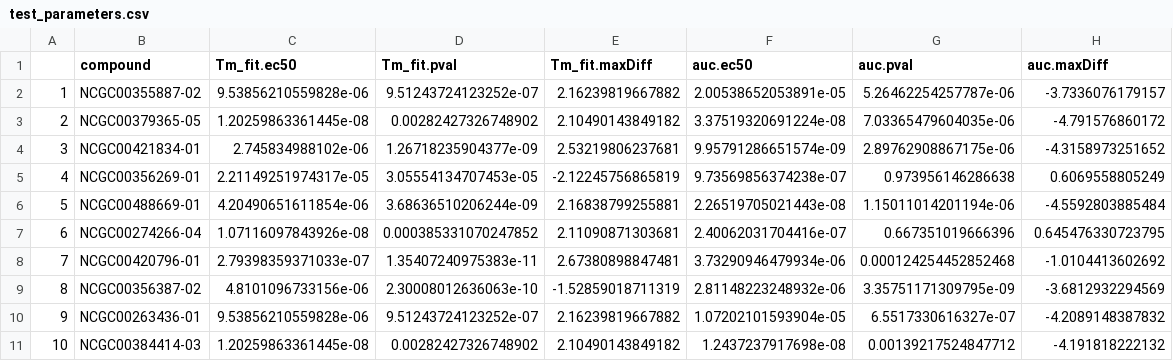
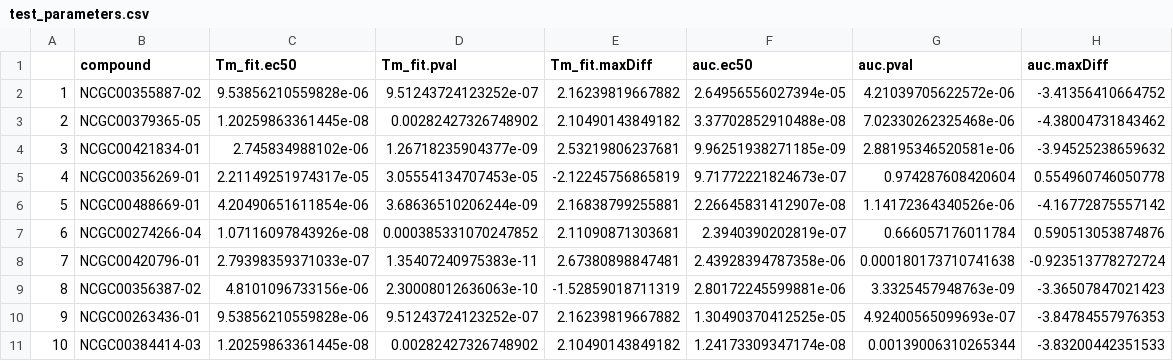
Before and after one commit to nishaq503/RT-CETSA-Analysis, a CSV file: test_parameters.csv, drawn as a sheet; only a part is shown; the diff covers the shown part only.

```diff
--- a/test_parameters.csv
+++ b/test_parameters.csv
@@ -1,11 +1,11 @@
 "","compound","Tm_fit.ec50","Tm_fit.pval","Tm_fit.maxDiff","auc.ec50","auc.pval","auc.maxDiff"
-"1","NCGC00355887-02",9.53856210559828e-06,9.51243724123252e-07,2.16239819667882,2.00538652053891e-05,5.26462254257787e-06,-3.7336076179157
-"2","NCGC00379365-05",1.20259863361445e-08,0.00282427326748902,2.10490143849182,3.37519320691224e-08,7.03365479604035e-06,-4.791576860172
-"3","NCGC00421834-01",2.745834988102e-06,1.26718235904377e-09,2.53219806237681,9.95791286651574e-09,2.89762908867175e-06,-4.3158973251652
-"4","NCGC00356269-01",2.21149251974317e-05,3.05554134707453e-05,-2.12245756865819,9.73569856374238e-07,0.973956146286638,0.6069558805249
-"5","NCGC00488669-01",4.20490651611854e-06,3.68636510206244e-09,2.16838799255881,2.26519705021443e-08,1.15011014201194e-06,-4.5592803885484
-"6","NCGC00274266-04",1.07116097843926e-08,0.000385331070247852,2.11090871303681,2.40062031704416e-07,0.667351019666396,0.645476330723795
-"7","NCGC00420796-01",2.79398359371033e-07,1.35407240975383e-11,2.67380898847481,3.73290946479934e-06,0.000124254452852468,-1.0104413602692
-"8","NCGC00356387-02",4.8101096733156e-06,2.30008012636063e-10,-1.52859018711319,2.81148223248932e-06,3.35751171309795e-09,-3.6812932294569
-"9","NCGC00263436-01",9.53856210559828e-06,9.51243724123252e-07,2.16239819667882,1.07202101593904e-05,6.5517330616327e-07,-4.2089148387832
-"10","NCGC00384414-03",1.20259863361445e-08,0.00282427326748902,2.10490143849182,1.2437237917698e-08,0.00139217524847712,-4.191818222132
+"1","NCGC00355887-02",9.53856210559828e-06,9.51243724123252e-07,2.16239819667882,2.64956556027394e-05,4.21039705622572e-06,-3.41356410664752
+"2","NCGC00379365-05",1.20259863361445e-08,0.00282427326748902,2.10490143849182,3.37702852910488e-08,7.02330262325468e-06,-4.38004731843462
+"3","NCGC00421834-01",2.745834988102e-06,1.26718235904377e-09,2.53219806237681,9.96251938271185e-09,2.88195346520581e-06,-3.94525238659632
+"4","NCGC00356269-01",2.21149251974317e-05,3.05554134707453e-05,-2.12245756865819,9.71772221824673e-07,0.974287608420604,0.554960746050778
+"5","NCGC00488669-01",4.20490651611854e-06,3.68636510206244e-09,2.16838799255881,2.26645831412907e-08,1.14172364340526e-06,-4.16772875557142
+"6","NCGC00274266-04",1.07116097843926e-08,0.000385331070247852,2.11090871303681,2.3940390202819e-07,0.666057176011784,0.590513053874876
+"7","NCGC00420796-01",2.79398359371033e-07,1.35407240975383e-11,2.67380898847481,2.43928394787358e-06,0.000180173710741638,-0.923513778272724
+"8","NCGC00356387-02",4.8101096733156e-06,2.30008012636063e-10,-1.52859018711319,2.80172245599881e-06,3.3325457948763e-09,-3.36507847021423
+"9","NCGC00263436-01",9.53856210559828e-06,9.51243724123252e-07,2.16239819667882,1.30490370412525e-05,4.92400565099693e-07,-3.84784557976353
+"10","NCGC00384414-03",1.20259863361445e-08,0.00282427326748902,2.10490143849182,1.24173309347174e-08,0.00139006310265344,-3.83200442351533
```
Also changed, not shown: 60 edited cells elsewhere in this file, test_auc.csv, test_control.csv, 12 other files.
